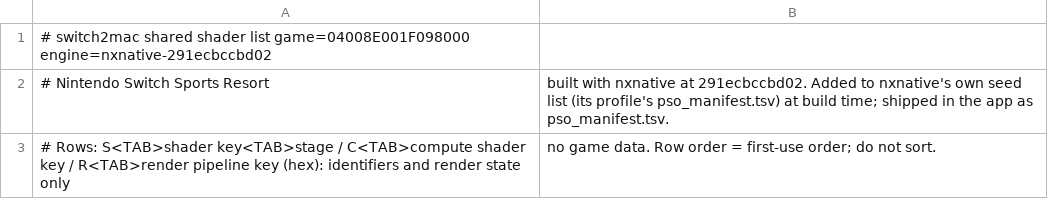
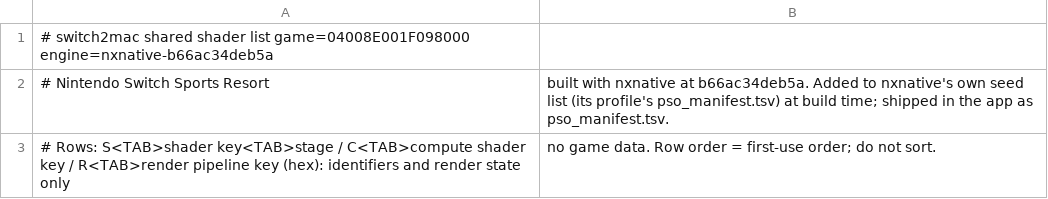
Before and after one commit to IT-Kwj/hermit, a TSV file: games/nintendo-switch-sports-resort/shader_list.tsv, drawn as a sheet.

```diff
--- a/games/nintendo-switch-sports-resort/shader_list.tsv
+++ b/games/nintendo-switch-sports-resort/shader_list.tsv
@@ -1,3 +1,3 @@
-# switch2mac shared shader list	game=04008E001F098000	engine=nxnative-291ecbccbd02
-# Nintendo Switch Sports Resort, built with nxnative at 291ecbccbd02. Added to nxnative's own seed list (its profile's pso_manifest.tsv) at build time; shipped in the app as pso_manifest.tsv.
+# switch2mac shared shader list	game=04008E001F098000	engine=nxnative-b66ac34deb5a
+# Nintendo Switch Sports Resort, built with nxnative at b66ac34deb5a. Added to nxnative's own seed list (its profile's pso_manifest.tsv) at build time; shipped in the app as pso_manifest.tsv.
 # Rows: S<TAB>shader key<TAB>stage / C<TAB>compute shader key / R<TAB>render pipeline key (hex): identifiers and render state only, no game data. Row order = first-use order; do not sort.
```
Also changed, not shown: 2 other files.
